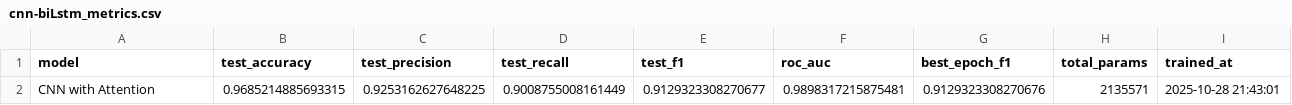
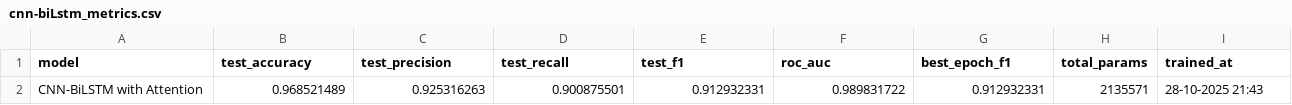
Before and after one commit to ChandrashuKumar/phishing-detection-system, a CSV file: results/url-detection/cnn-biLstm_metrics.csv, drawn as a sheet; removed rows and columns are numbered as before the commit, all else as after; the diff names each change by its address in the sheet, - before the commit and + after, or states it on an @@ line.

Commit message:
results saved (name update)

```diff
--- a/results/url-detection/cnn-biLstm_metrics.csv
+++ b/results/url-detection/cnn-biLstm_metrics.csv
-row 2: CNN with Attention | 0.9685214885693315 | 0.9253162627648225 | 0.9008755008161449 | 0.9129323308270677 | 0.9898317215875481 | 0.9129323308270676 | 2135571 | 2025-10-28 21:43:01
+row 2: CNN-BiLSTM with Attention | 0.968521489 | 0.925316263 | 0.900875501 | 0.912932331 | 0.989831722 | 0.912932331 | 2135571 | 28-10-2025 21:43
```
Also changed, not shown: 2 other files.
